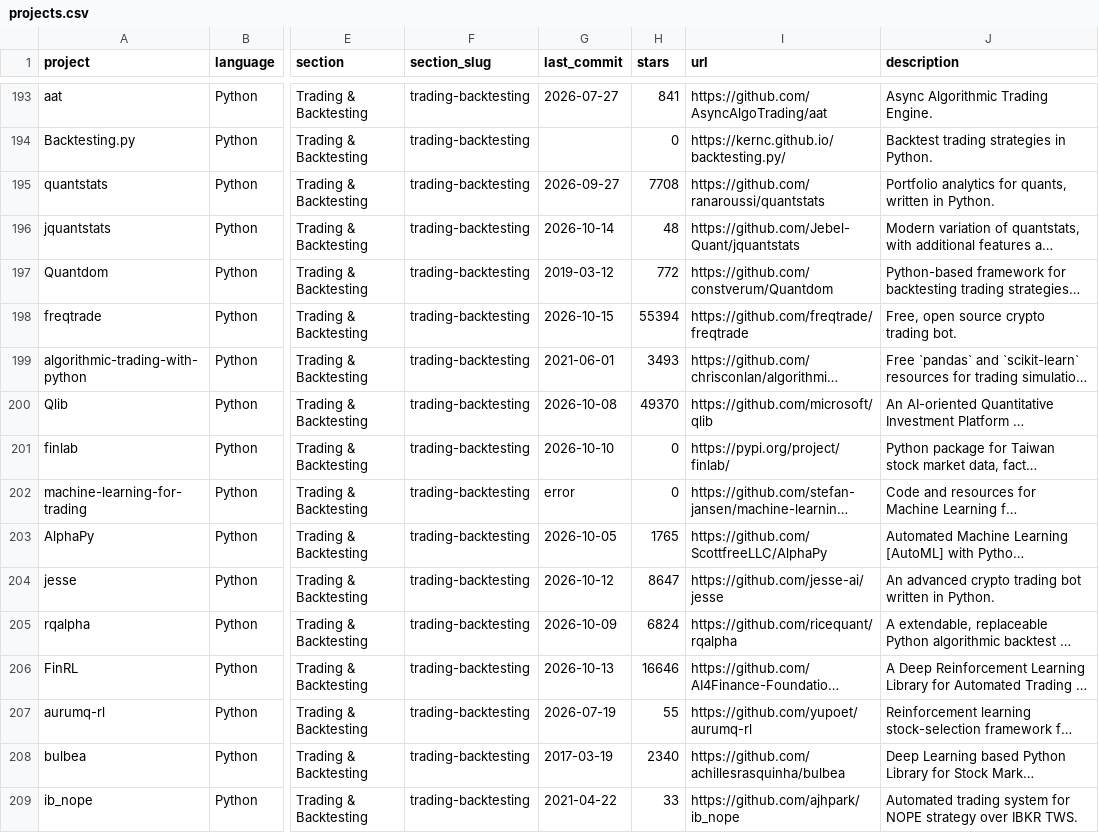
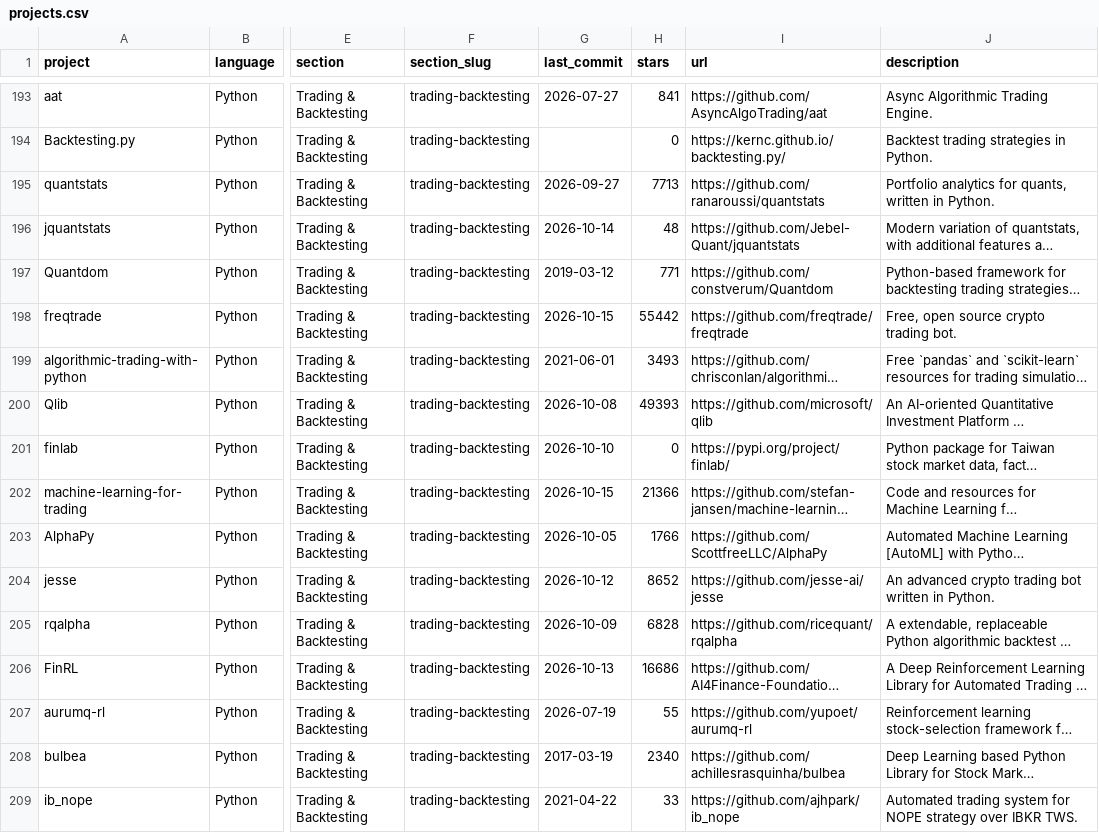
Before and after one commit to trippydao/awesome-quant, a CSV file: projects.csv, drawn as a sheet; only a part is shown, gaps mark what is left out; long unchanged cells end in …; the diff covers the shown part only; the diff names each change by its address in the sheet, - before the commit and + after, or states it on an @@ line.

```diff
--- a/projects.csv
+++ b/projects.csv
-H195 (stars): 7708
+H195 (stars): 7713
-H197 (stars): 772
+H197 (stars): 771
-H198 (stars): 55394
+H198 (stars): 55442
-H200 (stars): 49370
+H200 (stars): 49393
-G202 (last_commit): error
+G202 (last_commit): 2026-10-15
-H202 (stars): 0
+H202 (stars): 21366
-H203 (stars): 1765
+H203 (stars): 1766
-H204 (stars): 8647
+H204 (stars): 8652
-H205 (stars): 6824
+H205 (stars): 6828
-H206 (stars): 16646
+H206 (stars): 16686
```
Also changed, not shown: 136 edited cells elsewhere in this file, 1 other file.
